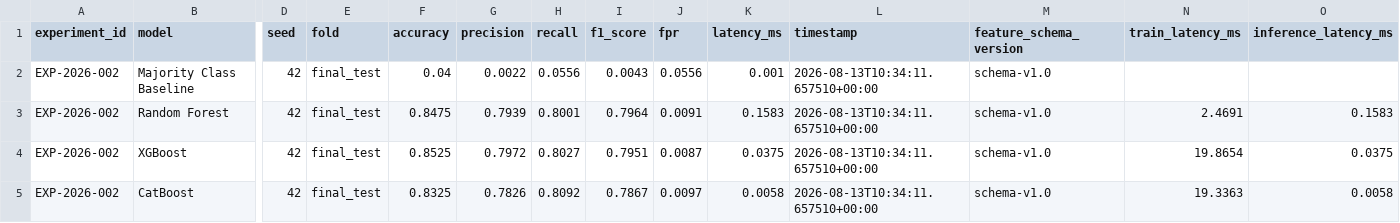
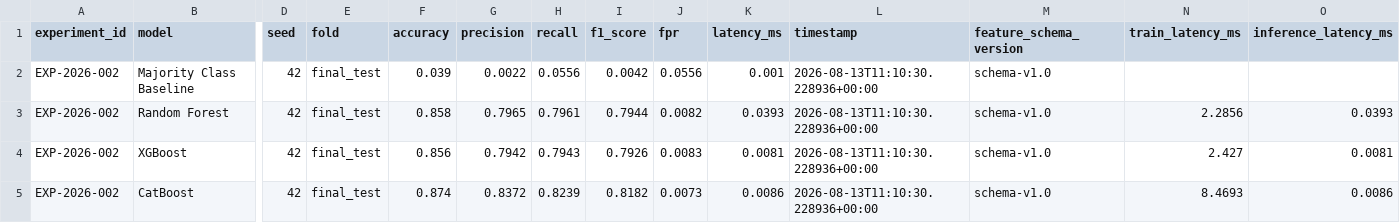
Before and after one commit to ANURAG20042006/Aegivanta, a CSV file: results/EXP-2026-002/baseline_comparison.csv, drawn as a sheet; only a part is shown, gaps mark what is left out; the diff covers the shown part only; the diff names each change by its address in the sheet, - before the commit and + after, or states it on an @@ line.

Commit message:
docs(release): synchronize EXP-2026-002 metrics across all active docs, redact baseline audit passwords & fix audit script

```diff
--- a/results/EXP-2026-002/baseline_comparison.csv
+++ b/results/EXP-2026-002/baseline_comparison.csv
-F2 (accuracy): 0.04
+F2 (accuracy): 0.039
-I2 (f1_score): 0.0043
+I2 (f1_score): 0.0042
-L2:L5 (timestamp): 2026-08-13T10:34:11.657510+00:00
+L2:L5 (timestamp): 2026-08-13T11:10:30.228936+00:00
-F3 (accuracy): 0.8475
+F3 (accuracy): 0.858
-G3 (precision): 0.7939
+G3 (precision): 0.7965
-H3 (recall): 0.8001
+H3 (recall): 0.7961
-I3 (f1_score): 0.7964
+I3 (f1_score): 0.7944
-J3 (fpr): 0.0091
+J3 (fpr): 0.0082
-K3 (latency_ms): 0.1583
+K3 (latency_ms): 0.0393
-N3 (train_latency_ms): 2.4691
+N3 (train_latency_ms): 2.2856
-O3 (inference_latency_ms): 0.1583
+O3 (inference_latency_ms): 0.0393
-F4 (accuracy): 0.8525
+F4 (accuracy): 0.856
-G4 (precision): 0.7972
+G4 (precision): 0.7942
-H4 (recall): 0.8027
+H4 (recall): 0.7943
-I4 (f1_score): 0.7951
+I4 (f1_score): 0.7926
-J4 (fpr): 0.0087
+J4 (fpr): 0.0083
-K4 (latency_ms): 0.0375
+K4 (latency_ms): 0.0081
-N4 (train_latency_ms): 19.8654
+N4 (train_latency_ms): 2.427
-O4 (inference_latency_ms): 0.0375
+O4 (inference_latency_ms): 0.0081
-F5 (accuracy): 0.8325
+F5 (accuracy): 0.874
-G5 (precision): 0.7826
+G5 (precision): 0.8372
-H5 (recall): 0.8092
+H5 (recall): 0.8239
-I5 (f1_score): 0.7867
+I5 (f1_score): 0.8182
-J5 (fpr): 0.0097
+J5 (fpr): 0.0073
-K5 (latency_ms): 0.0058
+K5 (latency_ms): 0.0086
-N5 (train_latency_ms): 19.3363
+N5 (train_latency_ms): 8.4693
-O5 (inference_latency_ms): 0.0058
+O5 (inference_latency_ms): 0.0086
```
Also changed, not shown: 23 edited cells elsewhere in this file, catboost_info/learn_error.tsv, catboost_info/time_left.tsv, 31 other files.
